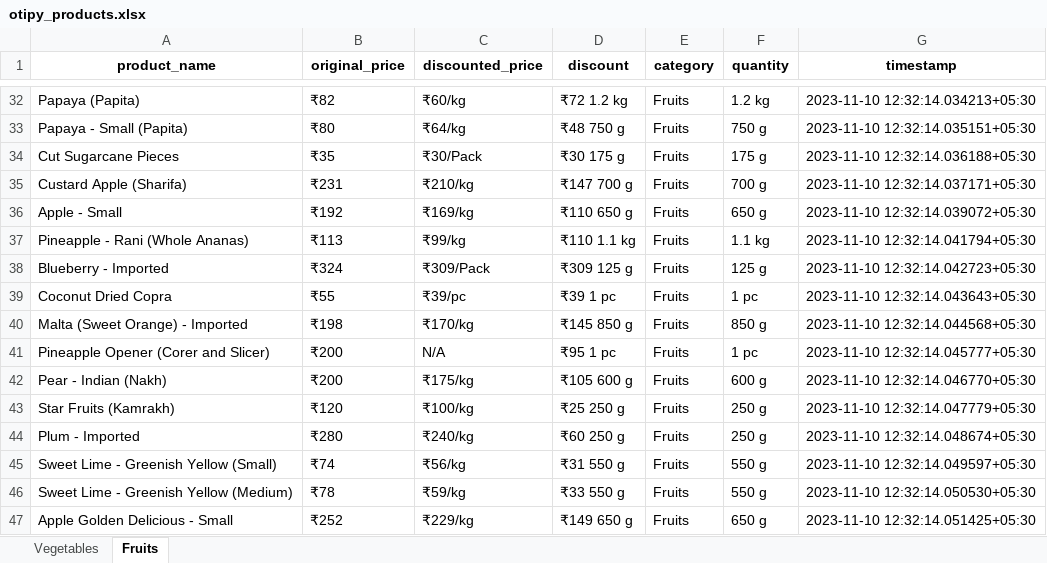
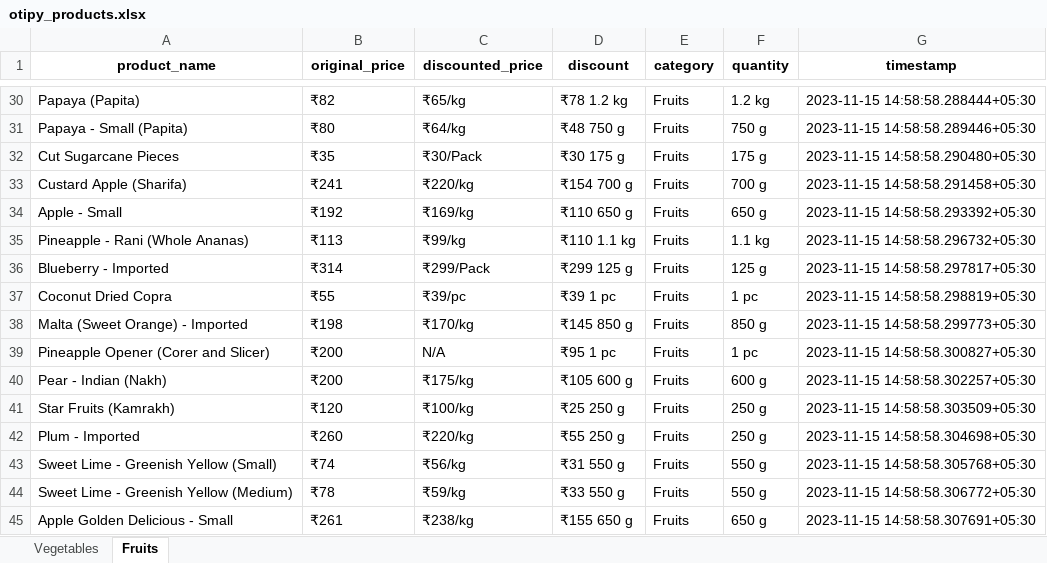
Before and after one commit to Mahi0625/pythonProject, an Excel workbook: Otipy/otipy_products.xlsx, sheet Fruits, drawn as a sheet; only a part is shown, gaps mark what is left out; values as stored, in another font and other column widths than the file's, no borders; addresses are those after the commit; the diff covers the shown part only; the diff names each change by its address in the sheet, - before the commit and + after, or states it on an @@ line.

```diff
--- a/Otipy/otipy_products.xlsx (sheet Fruits)
+++ b/Otipy/otipy_products.xlsx (sheet Fruits)
-C30 (discounted_price): ₹60/kg
+C30 (discounted_price): ₹65/kg
-D30 (discount): ₹72 1.2 kg
+D30 (discount): ₹78 1.2 kg
-G30 (timestamp): 2023-11-10 12:32:14.034213+05:30
+G30 (timestamp): 2023-11-15 14:58:58.288444+05:30
-G31 (timestamp): 2023-11-10 12:32:14.035151+05:30
+G31 (timestamp): 2023-11-15 14:58:58.289446+05:30
-G32 (timestamp): 2023-11-10 12:32:14.036188+05:30
+G32 (timestamp): 2023-11-15 14:58:58.290480+05:30
-B33 (original_price): ₹231
+B33 (original_price): ₹241
-C33 (discounted_price): ₹210/kg
+C33 (discounted_price): ₹220/kg
-D33 (discount): ₹147 700 g
+D33 (discount): ₹154 700 g
-G33 (timestamp): 2023-11-10 12:32:14.037171+05:30
+G33 (timestamp): 2023-11-15 14:58:58.291458+05:30
-G34 (timestamp): 2023-11-10 12:32:14.039072+05:30
+G34 (timestamp): 2023-11-15 14:58:58.293392+05:30
-G35 (timestamp): 2023-11-10 12:32:14.041794+05:30
+G35 (timestamp): 2023-11-15 14:58:58.296732+05:30
-B36 (original_price): ₹324
+B36 (original_price): ₹314
-C36 (discounted_price): ₹309/Pack
+C36 (discounted_price): ₹299/Pack
-D36 (discount): ₹309 125 g
+D36 (discount): ₹299 125 g
-G36 (timestamp): 2023-11-10 12:32:14.042723+05:30
+G36 (timestamp): 2023-11-15 14:58:58.297817+05:30
-G37 (timestamp): 2023-11-10 12:32:14.043643+05:30
+G37 (timestamp): 2023-11-15 14:58:58.298819+05:30
-G38 (timestamp): 2023-11-10 12:32:14.044568+05:30
+G38 (timestamp): 2023-11-15 14:58:58.299773+05:30
-G39 (timestamp): 2023-11-10 12:32:14.045777+05:30
+G39 (timestamp): 2023-11-15 14:58:58.300827+05:30
-G40 (timestamp): 2023-11-10 12:32:14.046770+05:30
+G40 (timestamp): 2023-11-15 14:58:58.302257+05:30
-G41 (timestamp): 2023-11-10 12:32:14.047779+05:30
+G41 (timestamp): 2023-11-15 14:58:58.303509+05:30
-B42 (original_price): ₹280
+B42 (original_price): ₹260
-C42 (discounted_price): ₹240/kg
+C42 (discounted_price): ₹220/kg
-D42 (discount): ₹60 250 g
+D42 (discount): ₹55 250 g
-G42 (timestamp): 2023-11-10 12:32:14.048674+05:30
+G42 (timestamp): 2023-11-15 14:58:58.304698+05:30
-G43 (timestamp): 2023-11-10 12:32:14.049597+05:30
+G43 (timestamp): 2023-11-15 14:58:58.305768+05:30
-G44 (timestamp): 2023-11-10 12:32:14.050530+05:30
+G44 (timestamp): 2023-11-15 14:58:58.306772+05:30
-B45 (original_price): ₹252
+B45 (original_price): ₹261
-C45 (discounted_price): ₹229/kg
+C45 (discounted_price): ₹238/kg
-D45 (discount): ₹149 650 g
+D45 (discount): ₹155 650 g
-G45 (timestamp): 2023-11-10 12:32:14.051425+05:30
+G45 (timestamp): 2023-11-15 14:58:58.307691+05:30
```
Also changed, not shown: 5 added rows, 4 removed rows and 80 edited cells elsewhere in this sheet, sheet Vegetables, BigBasket/Bigbasket_products.xlsx, 11 other files.
